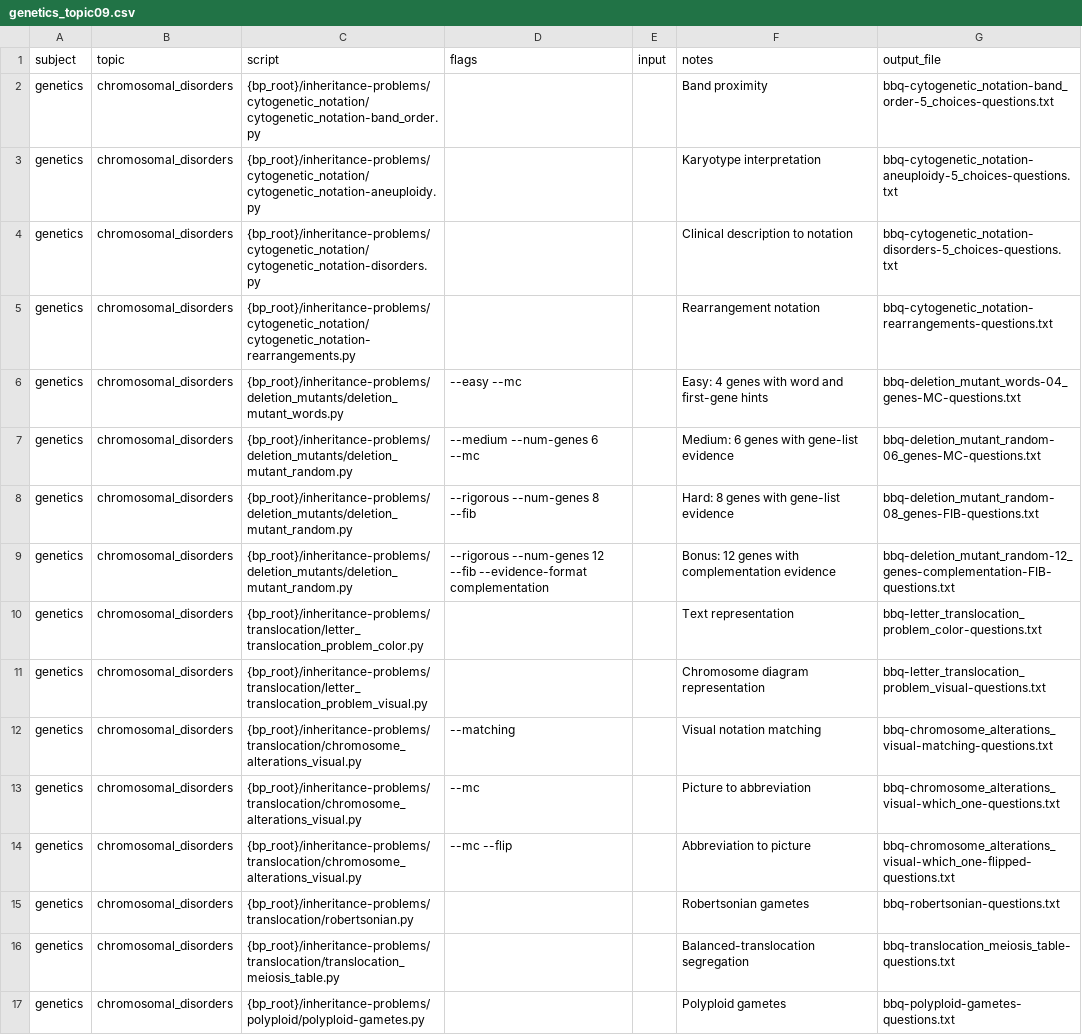
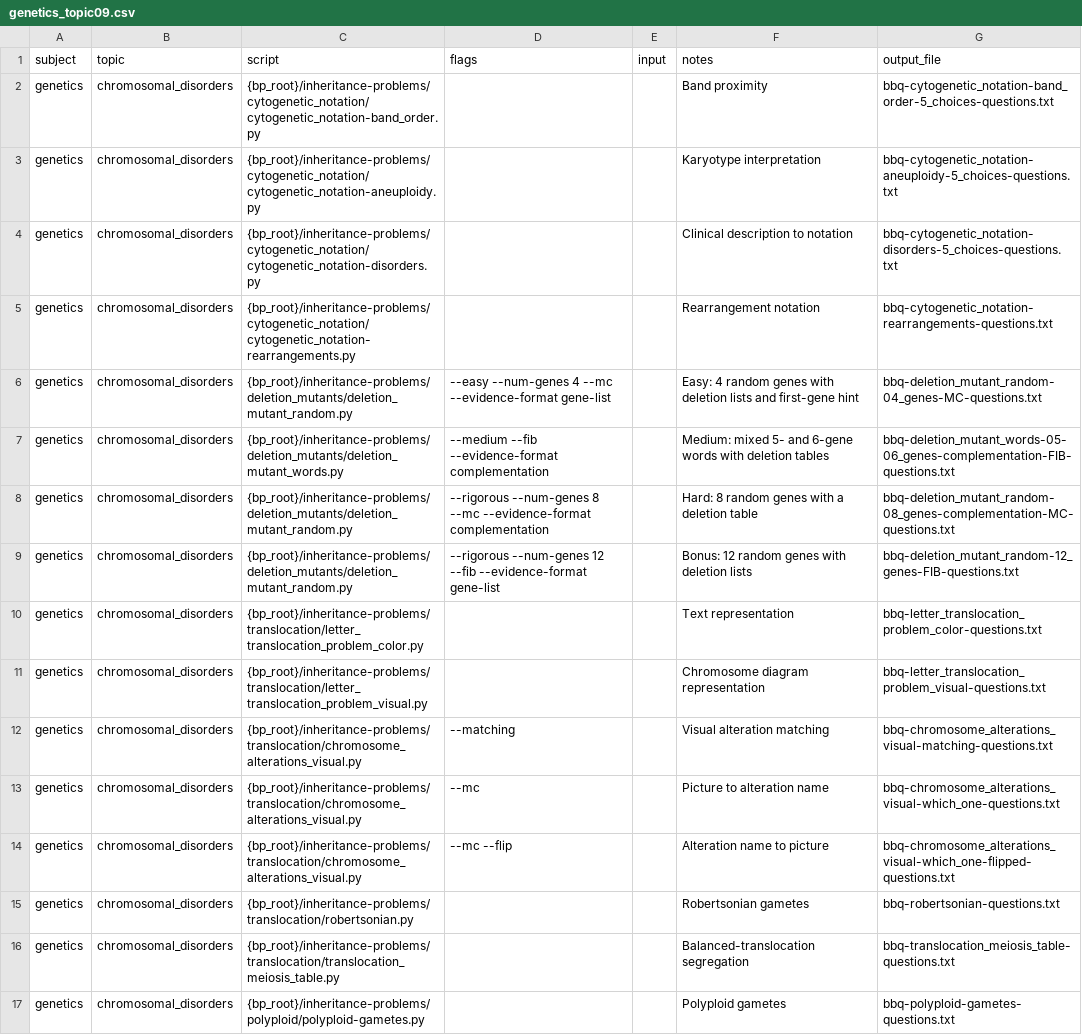
Before and after one commit to vosslab/biology-problems-website, a CSV file: task_files/genetics_topic09.csv, drawn as a sheet; only a part is shown.

Commit message:
rebuild topic09

```diff
--- a/task_files/genetics_topic09.csv
+++ b/task_files/genetics_topic09.csv
@@ -5,11 +5,11 @@ genetics,chromosomal_disorders,{bp_root}/inheritance-problems/cytogenetic_notati
 genetics,chromosomal_disorders,{bp_root}/inheritance-problems/cytogenetic_notation/cytogenetic_notation-rearrangements.py,,,Rearrangement notation,bbq-cytogenetic_notation-rearrangements-questions.txt
-genetics,chromosomal_disorders,{bp_root}/inheritance-problems/deletion_mutants/deletion_mutant_words.py,--easy --mc,,Easy: 4 genes with word and first-gene hints,bbq-deletion_mutant_words-04_genes-MC-questions.txt
-genetics,chromosomal_disorders,{bp_root}/inheritance-problems/deletion_mutants/deletion_mutant_random.py,--medium --num-genes 6 --mc,,Medium: 6 genes with gene-list evidence,bbq-deletion_mutant_random-06_genes-MC-questions.txt
-genetics,chromosomal_disorders,{bp_root}/inheritance-problems/deletion_mutants/deletion_mutant_random.py,--rigorous --num-genes 8 --fib,,Hard: 8 genes with gene-list evidence,bbq-deletion_mutant_random-08_genes-FIB-questions.txt
-genetics,chromosomal_disorders,{bp_root}/inheritance-problems/deletion_mutants/deletion_mutant_random.py,--rigorous --num-genes 12 --fib --evidence-format complementation,,Bonus: 12 genes with complementation evidence,bbq-deletion_mutant_random-12_genes-complementation-FIB-questions.txt
+genetics,chromosomal_disorders,{bp_root}/inheritance-problems/deletion_mutants/deletion_mutant_random.py,--easy --num-genes 4 --mc --evidence-format gene-list,,Easy: 4 random genes with deletion lists and first-gene hint,bbq-deletion_mutant_random-04_genes-MC-questions.txt
+genetics,chromosomal_disorders,{bp_root}/inheritance-problems/deletion_mutants/deletion_mutant_words.py,--medium --fib --evidence-format complementation,,Medium: mixed 5- and 6-gene words with deletion tables,bbq-deletion_mutant_words-05-06_genes-complementation-FIB-questions.txt
+genetics,chromosomal_disorders,{bp_root}/inheritance-problems/deletion_mutants/deletion_mutant_random.py,--rigorous --num-genes 8 --mc --evidence-format complementation,,Hard: 8 random genes with a deletion table,bbq-deletion_mutant_random-08_genes-complementation-MC-questions.txt
+genetics,chromosomal_disorders,{bp_root}/inheritance-problems/deletion_mutants/deletion_mutant_random.py,--rigorous --num-genes 12 --fib --evidence-format gene-list,,Bonus: 12 random genes with deletion lists,bbq-deletion_mutant_random-12_genes-FIB-questions.txt
 genetics,chromosomal_disorders,{bp_root}/inheritance-problems/translocation/letter_translocation_problem_color.py,,,Text representation,bbq-letter_translocation_problem_color-questions.txt
 genetics,chromosomal_disorders,{bp_root}/inheritance-problems/translocation/letter_translocation_problem_visual.py,,,Chromosome diagram representation,bbq-letter_translocation_problem_visual-questions.txt
-genetics,chromosomal_disorders,{bp_root}/inheritance-problems/translocation/chromosome_alterations_visual.py,--matching,,Visual notation matching,bbq-chromosome_alterations_visual-matching-questions.txt
-genetics,chromosomal_disorders,{bp_root}/inheritance-problems/translocation/chromosome_alterations_visual.py,--mc,,Picture to abbreviation,bbq-chromosome_alterations_visual-which_one-questions.txt
-genetics,chromosomal_disorders,{bp_root}/inheritance-problems/translocation/chromosome_alterations_visual.py,--mc --flip,,Abbreviation to picture,bbq-chromosome_alterations_visual-which_one-flipped-questions.txt
+genetics,chromosomal_disorders,{bp_root}/inheritance-problems/translocation/chromosome_alterations_visual.py,--matching,,Visual alteration matching,bbq-chromosome_alterations_visual-matching-questions.txt
+genetics,chromosomal_disorders,{bp_root}/inheritance-problems/translocation/chromosome_alterations_visual.py,--mc,,Picture to alteration name,bbq-chromosome_alterations_visual-which_one-questions.txt
+genetics,chromosomal_disorders,{bp_root}/inheritance-problems/translocation/chromosome_alterations_visual.py,--mc --flip,,Alteration name to picture,bbq-chromosome_alterations_visual-which_one-flipped-questions.txt
 genetics,chromosomal_disorders,{bp_root}/inheritance-problems/translocation/robertsonian.py,,,Robertsonian gametes,bbq-robertsonian-questions.txt
```
Also changed, not shown: docs/bloom_catalog.csv, 40 other files.
